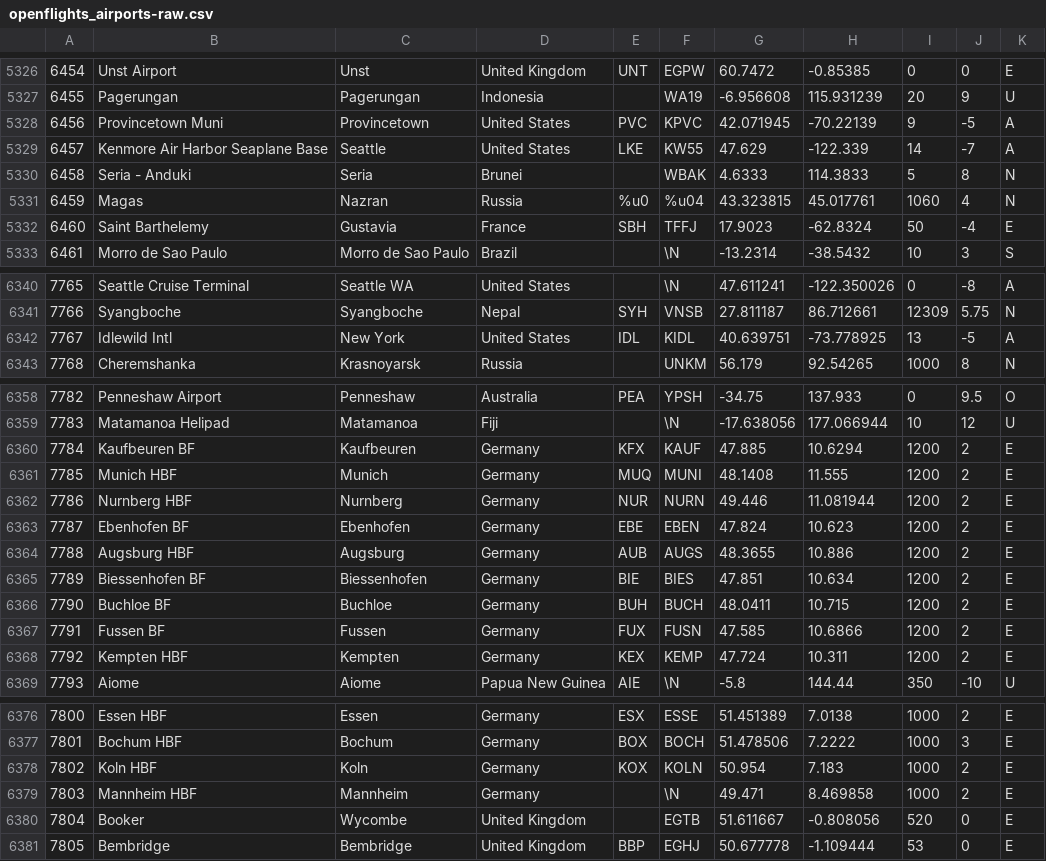
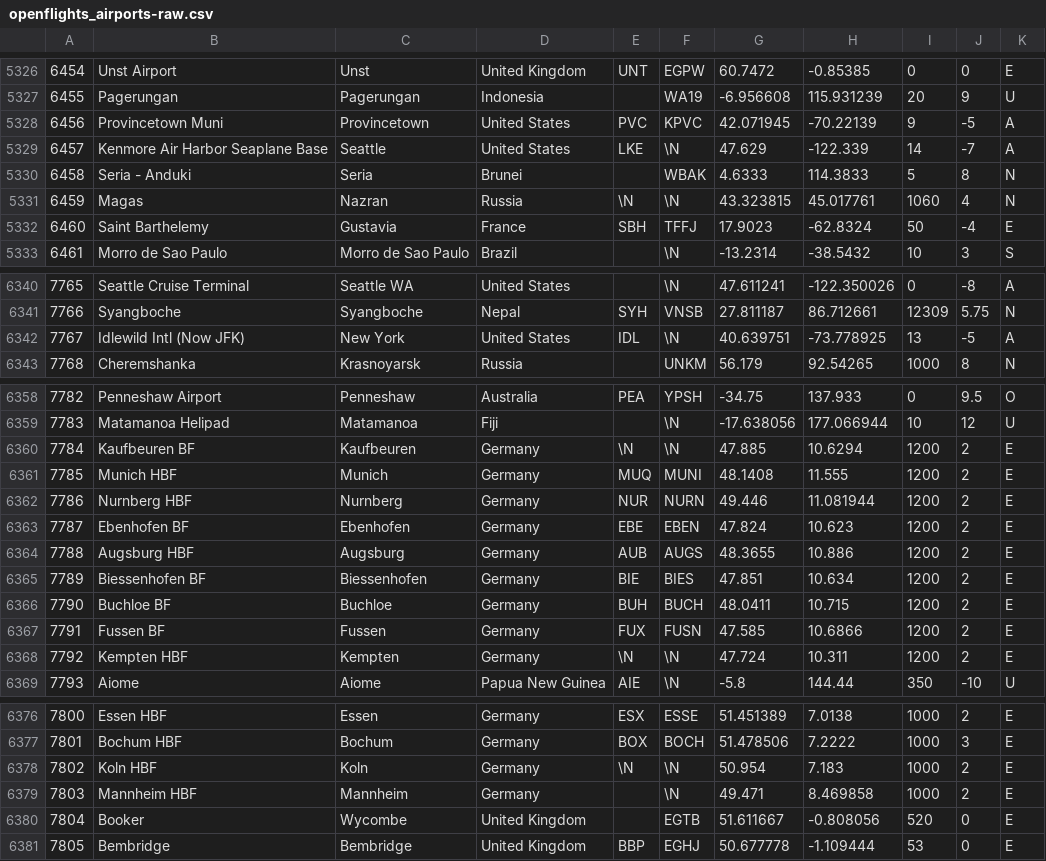
Before and after one commit to infochimps-data/infochimps-data, a CSV file: airline_flights/openflights_airports-raw.csv, drawn as a sheet; only a part is shown, gaps mark what is left out; the diff covers the shown part only.

```diff
--- a/airline_flights/openflights_airports-raw.csv
+++ b/airline_flights/openflights_airports-raw.csv
@@ -5328,5 +5328,5 @@
 6456,"Provincetown Muni","Provincetown","United States","PVC","KPVC",42.071945,-70.22139,9,-5,"A"
-6457,"Kenmore Air Harbor Seaplane Base","Seattle","United States","LKE","KW55",47.629,-122.339,14,-7,"A"
+6457,"Kenmore Air Harbor Seaplane Base","Seattle","United States","LKE",\N,47.629,-122.339,14,-7,"A"
 6458,"Seria - Anduki","Seria","Brunei","","WBAK",4.6333,114.3833,5,8,"N"
-6459,"Magas","Nazran","Russia","%u0","%u04",43.323815,45.017761,1060,4,"N"
+6459,"Magas","Nazran","Russia",\N,\N,43.323815,45.017761,1060,4,"N"
 6460,"Saint Barthelemy","Gustavia","France","SBH","TFFJ",17.9023,-62.8324,50,-4,"E"
@@ -6341,3 +6341,3 @@
 7766,"Syangboche","Syangboche","Nepal","SYH","VNSB",27.811187,86.712661,12309,5.75,"N"
-7767,"Idlewild Intl","New York","United States","IDL","KIDL",40.639751,-73.778925,13,-5,"A"
+7767,"Idlewild Intl (Now JFK)","New York","United States","IDL",\N,40.639751,-73.778925,13,-5,"A"
 7768,"Cheremshanka","Krasnoyarsk","Russia","","UNKM",56.179,92.54265,1000,8,"N"
@@ -6359,3 +6359,3 @@
 7783,"Matamanoa Helipad","Matamanoa","Fiji","",\N,-17.638056,177.066944,10,12,"U"
-7784,"Kaufbeuren BF","Kaufbeuren","Germany","KFX","KAUF",47.885,10.6294,1200,2,"E"
+7784,"Kaufbeuren BF","Kaufbeuren","Germany",\N,\N,47.885,10.6294,1200,2,"E"
 7785,"Munich HBF","Munich","Germany","MUQ","MUNI",48.1408,11.555,1200,2,"E"
@@ -6367,3 +6367,3 @@
 7791,"Fussen BF","Fussen","Germany","FUX","FUSN",47.585,10.6866,1200,2,"E"
-7792,"Kempten HBF","Kempten","Germany","KEX","KEMP",47.724,10.311,1200,2,"E"
+7792,"Kempten HBF","Kempten","Germany",\N,\N,47.724,10.311,1200,2,"E"
 7793,"Aiome","Aiome","Papua New Guinea","AIE",\N,-5.8,144.44,350,-10,"U"
@@ -6377,3 +6377,3 @@
 7801,"Bochum HBF","Bochum","Germany","BOX","BOCH",51.478506,7.2222,1000,3,"E"
-7802,"Koln HBF","Koln","Germany","KOX","KOLN",50.954,7.183,1000,2,"E"
+7802,"Koln HBF","Koln","Germany",\N,\N,50.954,7.183,1000,2,"E"
 7803,"Mannheim HBF","Mannheim","Germany","",\N,49.471,8.469858,1000,2,"E"
```
Also changed, not shown: 14 edited cells elsewhere in this file.
